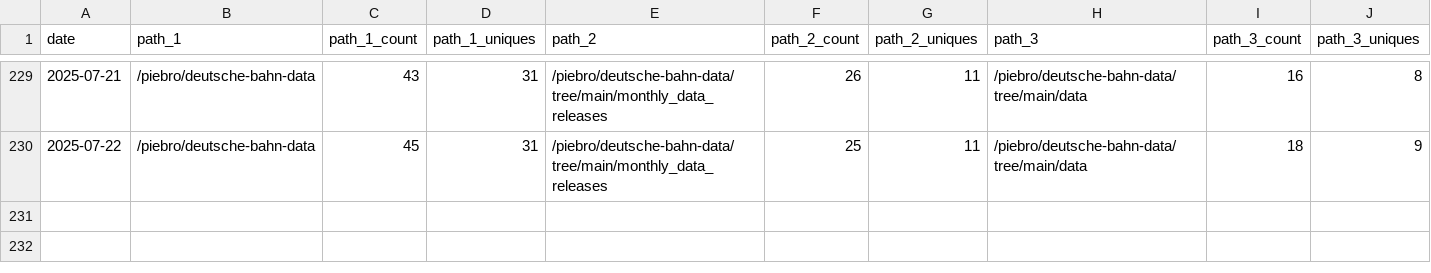
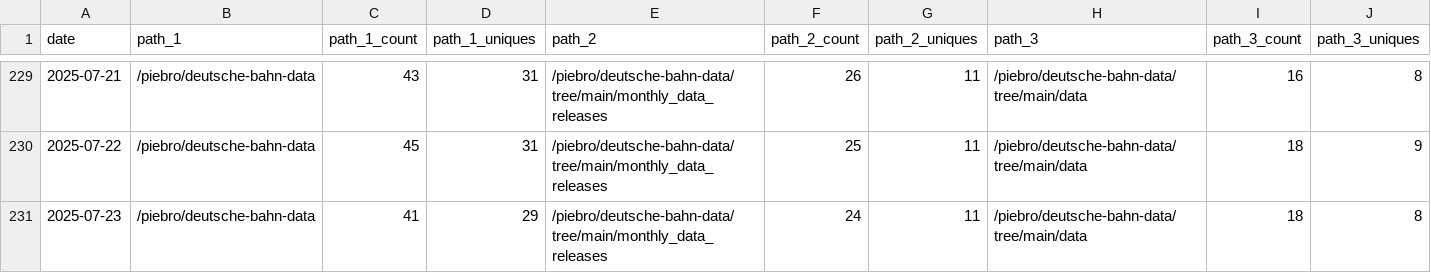
Before and after one commit to piebro/github-repo-traffic-stats, a CSV file: data/github_paths/deutsche-bahn-data.csv, drawn as a sheet; only a part is shown, gaps mark what is left out; rows hold the shown columns only; the diff names each change by its address in the sheet, - before the commit and + after, or states it on an @@ line.

```diff
--- a/data/github_paths/deutsche-bahn-data.csv
+++ b/data/github_paths/deutsche-bahn-data.csv
+row 231: 2025-07-23 | /piebro/deutsche-bahn-data | 41 | 29 | /piebro/deutsche-bahn-data/tree/main/monthly_data_releases | 24 | 11 | /piebro/deutsche-bahn-data/tree/main/data | 18 | 8
```
Also changed, not shown: data/github_paths/echo-mcp-server-for-testing.csv, data/github_paths/github-repo-traffic-stats.csv, 49 other files.
